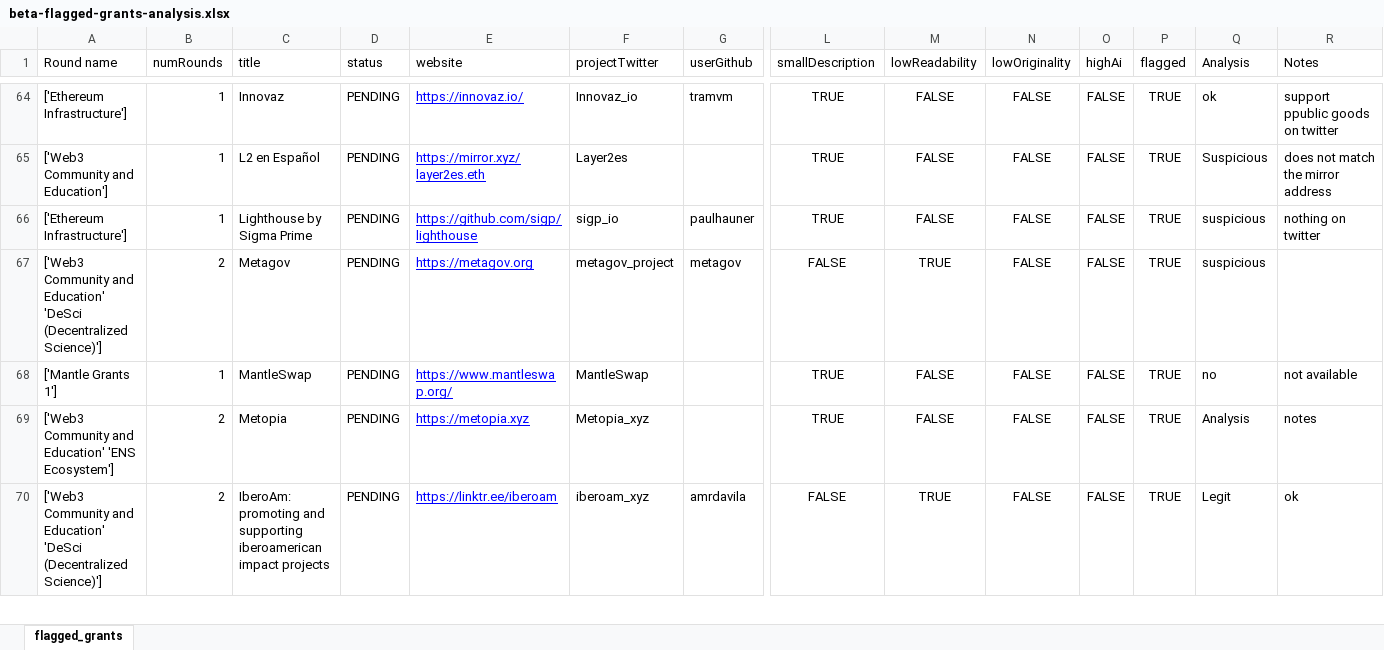
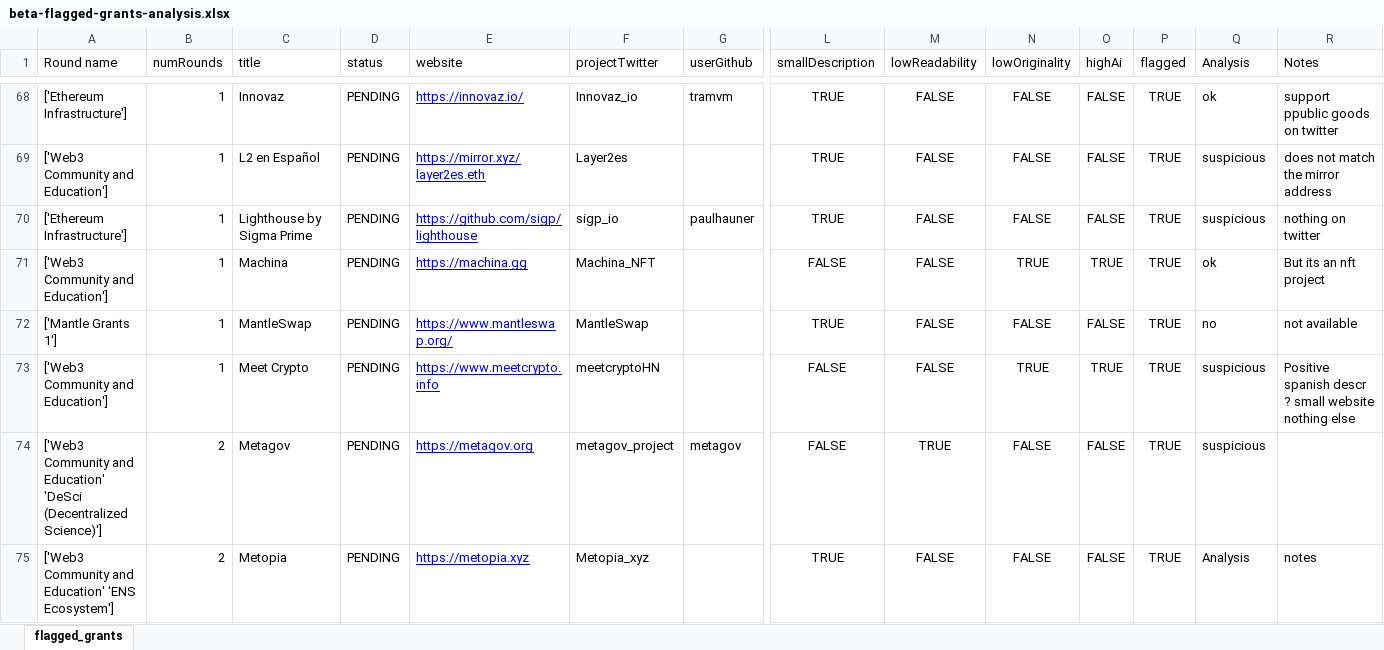
Before and after one commit to poupou-web3/GGR-beta-analysis, an Excel workbook: beta-flagged-grants-analysis.xlsx, sheet flagged_grants, drawn as a sheet; only a part is shown, gaps mark what is left out; values as stored, in another font and other column widths than the file's, no borders; charts and pictures not drawn; removed rows and columns are numbered as before the commit, all else as after; rows hold the shown columns only; the diff covers the shown part only; the diff names each change by its address in the sheet, - before the commit and + after, or states it on an @@ line.

```diff
--- a/beta-flagged-grants-analysis.xlsx (sheet flagged_grants)
+++ b/beta-flagged-grants-analysis.xlsx (sheet flagged_grants)
-Q69 (Analysis): Suspicious
+Q69 (Analysis): suspicious
+row 71: ['Web3 Community and Education'] | 1 | Machina | PENDING | https://machina.gg | Machina_NFT |  | FALSE | FALSE | TRUE | TRUE | TRUE | ok | But its an nft project
@@ row 68 moved to row 72: ['Mantle Grants 1'] @@
+row 73: ['Web3 Community and Education'] | 1 | Meet Crypto | PENDING | https://www.meetcrypto.info | meetcryptoHN |  | FALSE | FALSE | TRUE | TRUE | TRUE | suspicious | Positive spanish descr ? small website nothing else
-row 70: ['Web3 Community and Education' 'DeSci (Decentralized Science)'] | 2 | IberoAm: promoting and supporting iberoamerican impact projects | PENDING | https://linktr.ee/iberoam | iberoam_xyz | amrdavila | FALSE | TRUE | FALSE | FALSE | TRUE | Legit | ok
```
Also changed, not shown: 12 added rows, 13 removed rows, 13 moved rows and 26 edited cells elsewhere in this sheet, 1 other file.
